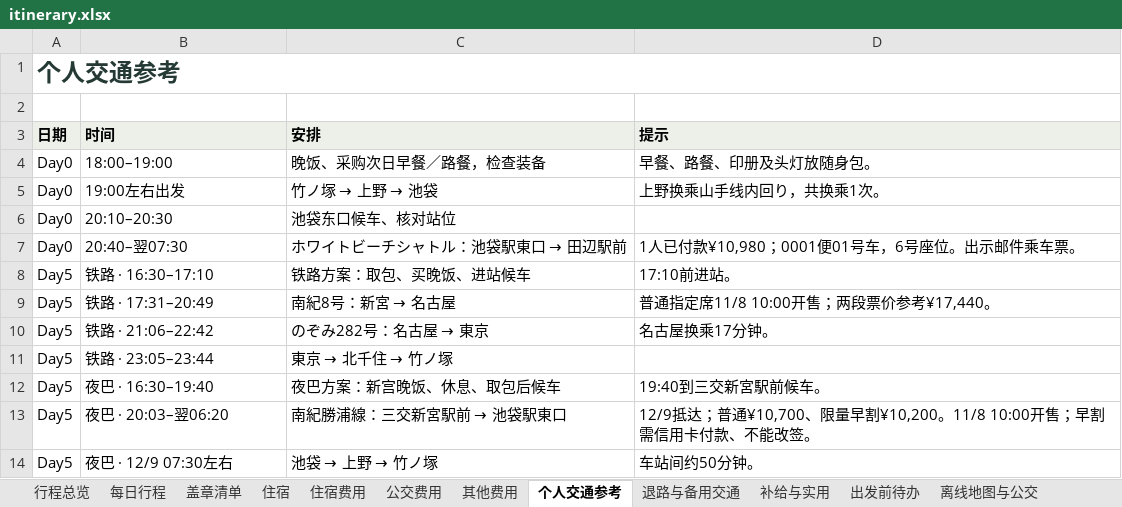
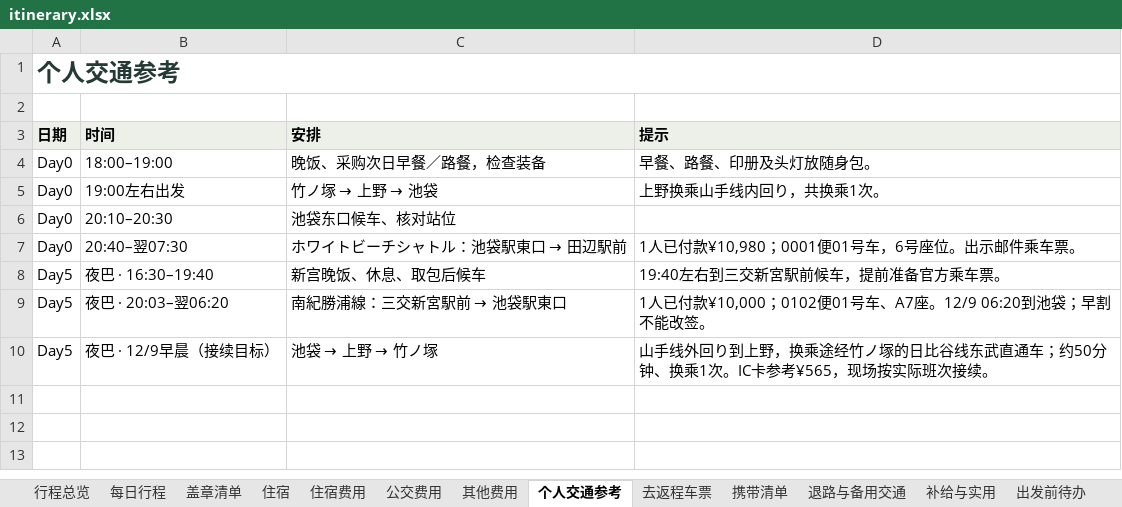
Before and after one commit to poseidon-flechazo/kumano-kodo, an Excel workbook: itinerary.xlsx, sheet 个人交通参考, drawn as a sheet; values as stored, in another font and other column widths than the file's, no borders; removed rows and columns are numbered as before the commit, all else as after; the diff names each change by its address in the sheet, - before the commit and + after, or states it on an @@ line.

```diff
--- a/itinerary.xlsx (sheet 个人交通参考)
+++ b/itinerary.xlsx (sheet 个人交通参考)
+sheet tab: 去返程车票
+sheet tab: 携带清单
-row 8: Day5 | 铁路 · 16:30–17:10 | 铁路方案：取包、买晚饭、进站候车 | 17:10前进站。
-row 9: Day5 | 铁路 · 17:31–20:49 | 南紀8号：新宮 → 名古屋 | 普通指定席11/8 10:00开售；两段票价参考¥17,440。
-row 10: Day5 | 铁路 · 21:06–22:42 | のぞみ282号：名古屋 → 東京 | 名古屋换乘17分钟。
-row 11: Day5 | 铁路 · 23:05–23:44 | 東京 → 北千住 → 竹ノ塚
-C8 (安排): 夜巴方案：新宫晚饭、休息、取包后候车
+C8 (安排): 新宫晚饭、休息、取包后候车
-D8 (提示): 19:40到三交新宮駅前候车。
+D8 (提示): 19:40左右到三交新宮駅前候车，提前准备官方乘车票。
-D9 (提示): 12/9抵达；普通¥10,700、限量早割¥10,200。11/8 10:00开售；早割需信用卡付款、不能改签…
+D9 (提示): 1人已付款¥10,000；0102便01号车、A7座。12/9 06:20到池袋；早割不能改签…
-B10 (时间): 夜巴 · 12/9 07:30左右
+B10 (时间): 夜巴 · 12/9早晨（接续目标）
-D10 (提示): 车站间约50分钟。
+D10 (提示): 山手线外回り到上野，换乘途经竹ノ塚的日比谷线东武直通车；约50分钟、换乘1次。IC卡参考¥565，现场按实际班次接续。
```
Also changed, not shown: sheet 其他费用, sheet 出发前待办, sheet 补给与实用, sheet 行程总览, 12 other files.
